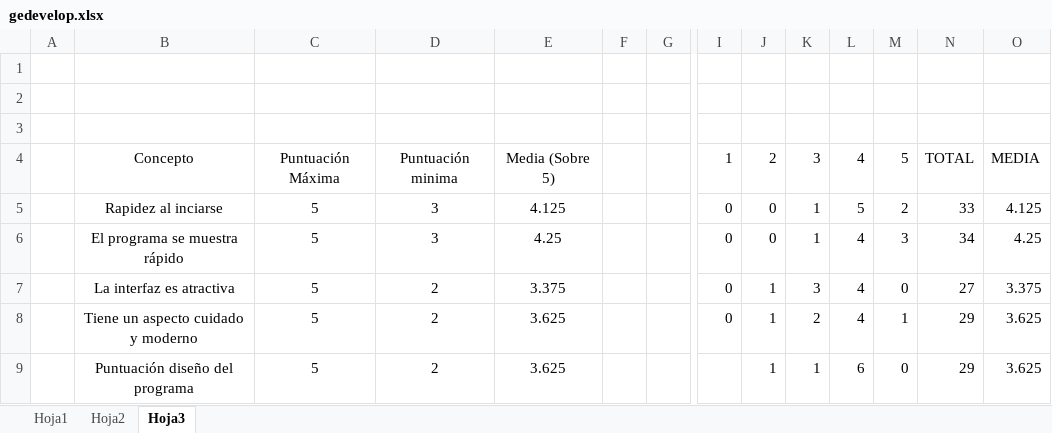
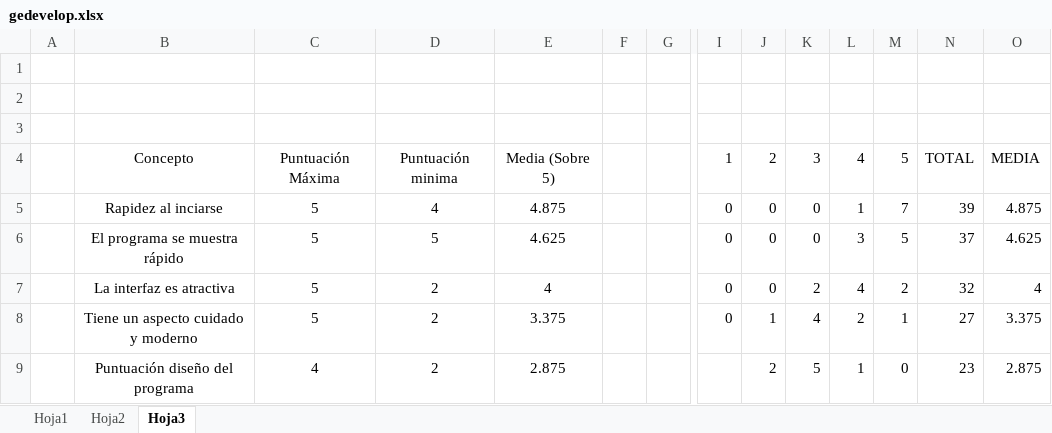
Before and after one commit to oscarvha/tfg, an Excel workbook: Documentacion/gedevelop.xlsx, sheet Hoja3, drawn as a sheet; only a part is shown, gaps mark what is left out; values as stored, in another font and other column widths than the file's, no borders; the diff covers the shown part only; the diff names each change by its address in the sheet, - before the commit and + after, or states it on an @@ line.

```diff
--- a/Documentacion/gedevelop.xlsx (sheet Hoja3)
+++ b/Documentacion/gedevelop.xlsx (sheet Hoja3)
-D5: 3
+D5: 4
-E5: 4.125
+E5: 4.875
-K5:K6: 1
+K5:K6: 0
-L5: 5
+L5: 1
-M5: 2
+M5: 7
-N5: 33
+N5: 39
-O5: 4.125
+O5: 4.875
-D6: 3
+D6: 5
-E6: 4.25
+E6: 4.625
-L6: 4
+L6: 3
-M6: 3
+M6: 5
-N6: 34
+N6: 37
-O6: 4.25
+O6: 4.625
-E7: 3.375
+E7: 4
-J7: 1
+J7: 0
-K7: 3
+K7: 2
-M7: 0
+M7: 2
-N7: 27
+N7: 32
-O7: 3.375
+O7: 4
-E8: 3.625
+E8: 3.375
-K8: 2
+K8: 4
-L8: 4
+L8: 2
-N8: 29
+N8: 27
-O8: 3.625
+O8: 3.375
-C9: 5
+C9: 4
-E9: 3.625
+E9: 2.875
-J9: 1
+J9: 2
-K9: 1
+K9: 5
-L9: 6
+L9: 1
-N9: 29
+N9: 23
-O9: 3.625
+O9: 2.875
```
Also changed, not shown: 21 edited cells elsewhere in this sheet, sheet Hoja2, charts or pictures, 13 other files.
